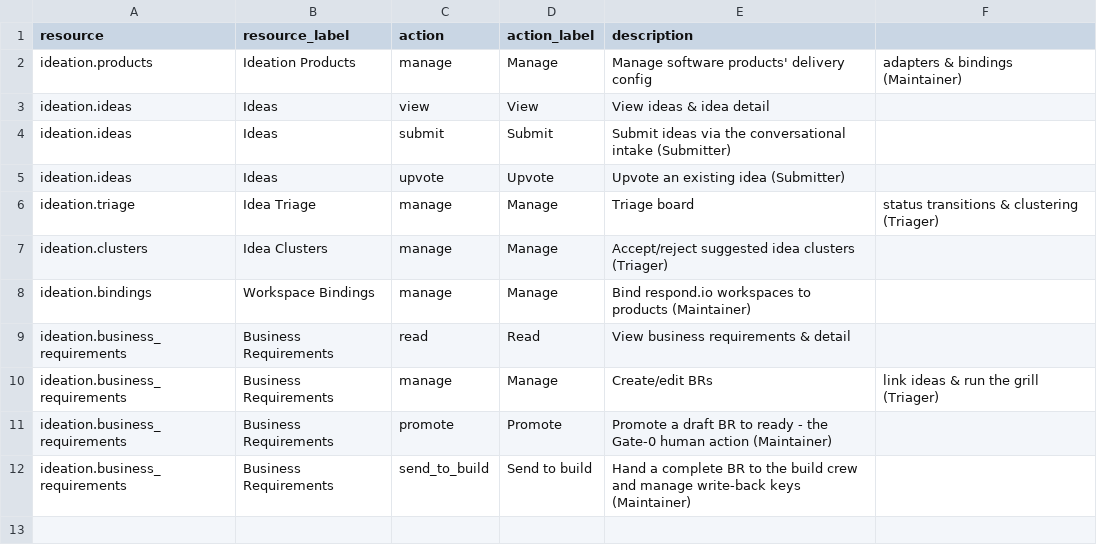
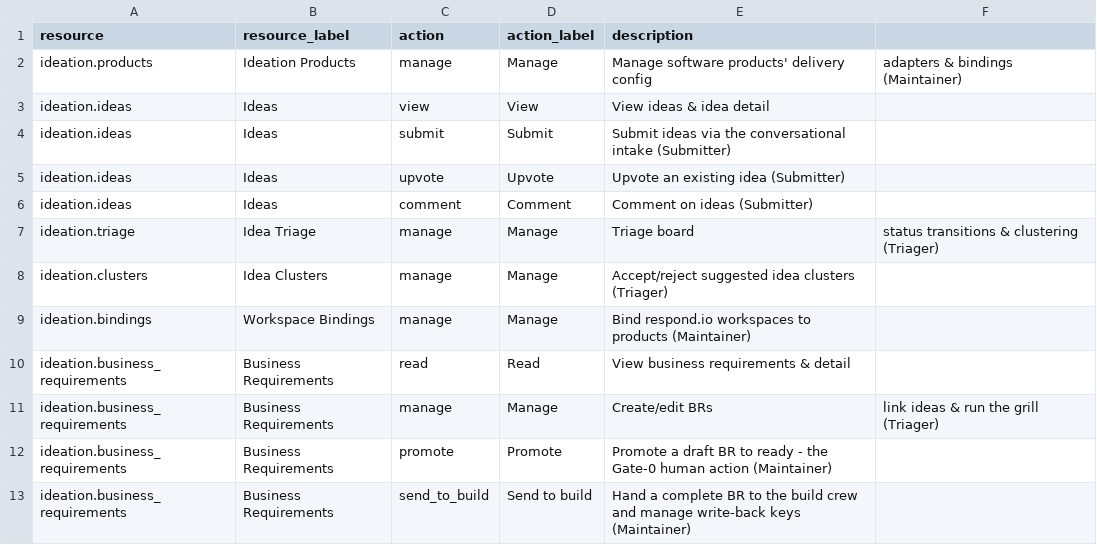
Before and after one commit to jayson-odoo/foundryx-shared-service, a CSV file: service_backend/modules/ideation/permissions/permissions.csv, drawn as a sheet.

```diff
--- a/service_backend/modules/ideation/permissions/permissions.csv
+++ b/service_backend/modules/ideation/permissions/permissions.csv
@@ -5,2 +5,3 @@ ideation.ideas,Ideas,submit,Submit,Submit ideas via the conversational intake (S
 ideation.ideas,Ideas,upvote,Upvote,Upvote an existing idea (Submitter)
+ideation.ideas,Ideas,comment,Comment,Comment on ideas (Submitter)
 ideation.triage,Idea Triage,manage,Manage,Triage board, status transitions & clustering (Triager)
```
Also changed, not shown: 16 other files.
